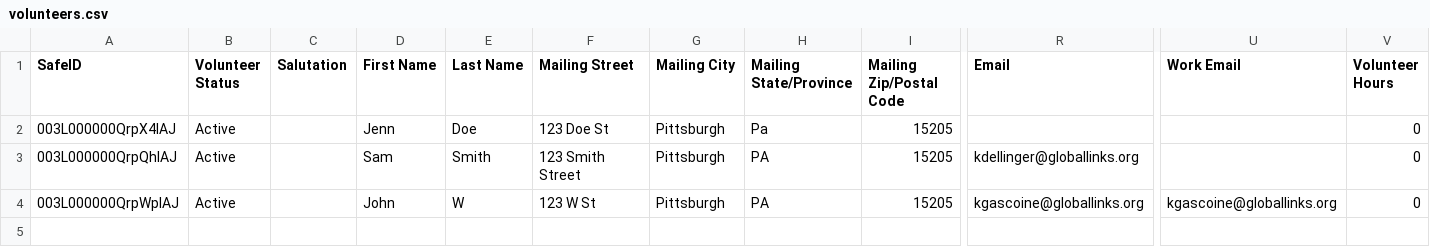
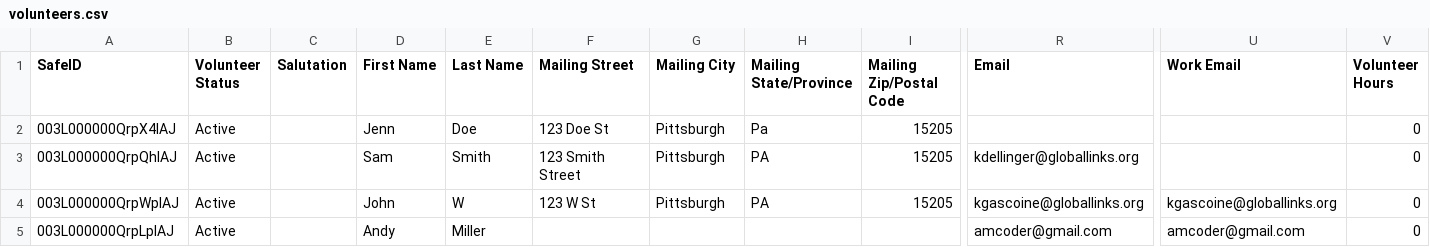
Before and after one commit to PghGiveCamp/GlobalLinks-2014, a CSV file: sampledata/volunteers.csv (was volunteers.csv), drawn as a sheet; only a part is shown, gaps mark what is left out; rows hold the shown columns only; the diff names each change by its address in the sheet, - before the commit and + after, or states it on an @@ line.

Commit message:
Adding sampledata bits for development and test
plus other junk that probably doesn't belong here

```diff
--- a/volunteers.csv
+++ b/sampledata/volunteers.csv
+row 5: 003L000000QrpLpIAJ | Active |  | Andy | Miller |  |  |  |  | amcoder@gmail.com | amcoder@gmail.com | 0
```
Also changed, not shown: 10 other files.
